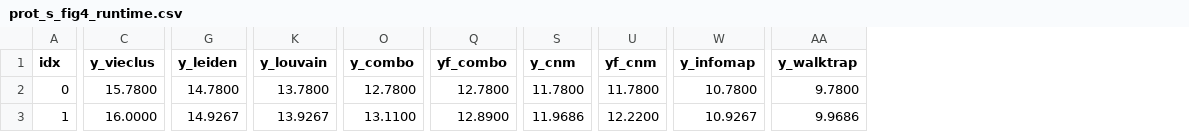
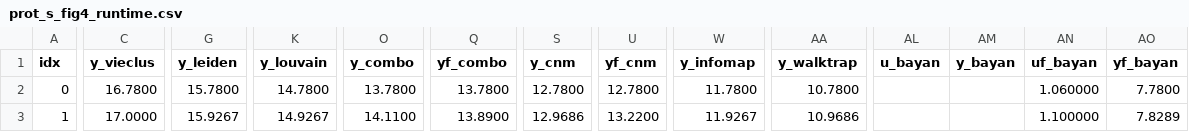
Before and after one commit to ClusterBenchmark/ClusterBenchmark, a CSV file: paper/data/prot_s_fig4_runtime.csv, drawn as a sheet; only a part is shown, gaps mark what is left out; the diff covers the shown part only; the diff names each change by its address in the sheet, - before the commit and + after, or states it on an @@ line.

```diff
--- a/paper/data/prot_s_fig4_runtime.csv
+++ b/paper/data/prot_s_fig4_runtime.csv
+column AL (u_bayan), empty
+column AM (y_bayan), empty
+column AN (uf_bayan), rows 2-3: 1.060000 | 1.100000
+column AO (yf_bayan), rows 2-3: 7.7800 | 7.8289
-C2 (y_vieclus): 15.7800
+C2 (y_vieclus): 16.7800
-G2 (y_leiden): 14.7800
+G2 (y_leiden): 15.7800
-K2 (y_louvain): 13.7800
+K2 (y_louvain): 14.7800
-O2 (y_combo): 12.7800
+O2 (y_combo): 13.7800
-Q2 (yf_combo): 12.7800
+Q2 (yf_combo): 13.7800
-S2 (y_cnm): 11.7800
+S2 (y_cnm): 12.7800
-U2 (yf_cnm): 11.7800
+U2 (yf_cnm): 12.7800
-W2 (y_infomap): 10.7800
+W2 (y_infomap): 11.7800
-AA2 (y_walktrap): 9.7800
+AA2 (y_walktrap): 10.7800
-C3 (y_vieclus): 16.0000
+C3 (y_vieclus): 17.0000
-G3 (y_leiden): 14.9267
+G3 (y_leiden): 15.9267
-K3 (y_louvain): 13.9267
+K3 (y_louvain): 14.9267
-O3 (y_combo): 13.1100
+O3 (y_combo): 14.1100
-Q3 (yf_combo): 12.8900
+Q3 (yf_combo): 13.8900
-S3 (y_cnm): 11.9686
+S3 (y_cnm): 12.9686
-U3 (yf_cnm): 12.2200
+U3 (yf_cnm): 13.2200
-W3 (y_infomap): 10.9267
+W3 (y_infomap): 11.9267
-AA3 (y_walktrap): 9.9686
+AA3 (y_walktrap): 10.9686
```
Also changed, not shown: 72 edited cells elsewhere in this file, paper/data/prot_a_dimacs_modularity_strip.csv, paper/data/prot_a_gt_f1_strip.csv, 13 other files.
